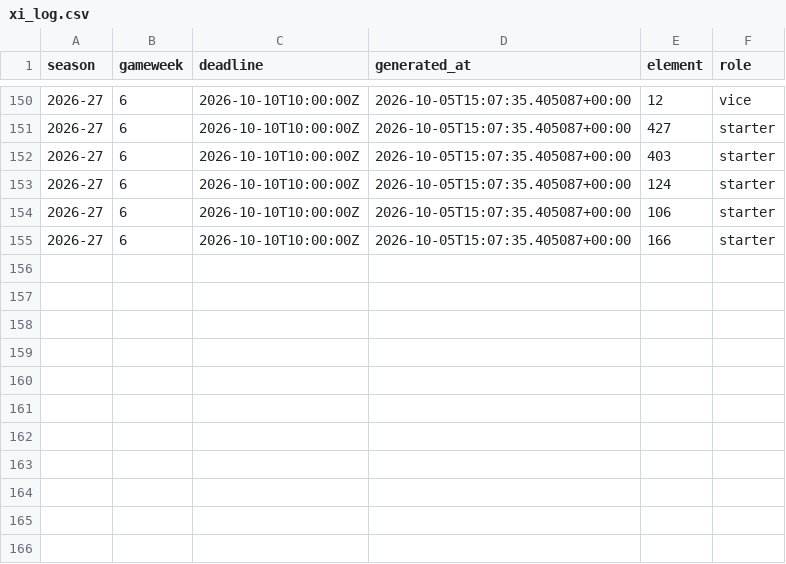
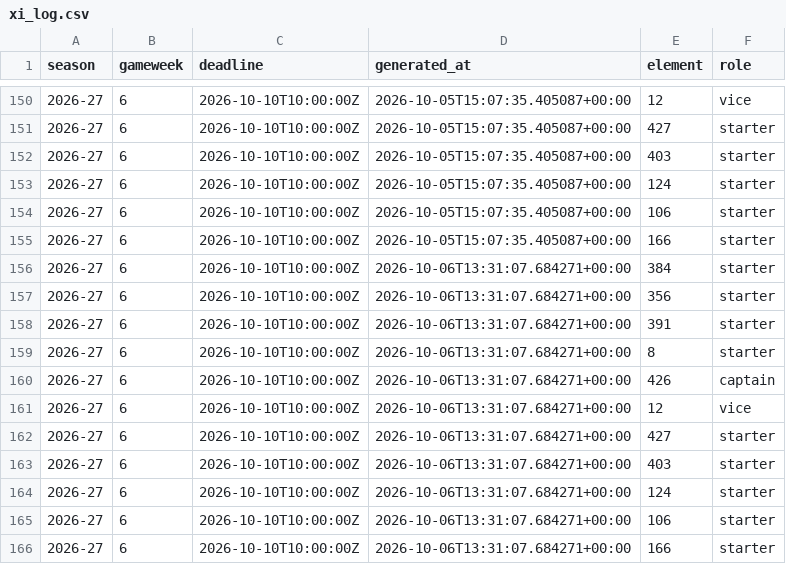
Before and after one commit to abdelmalek-maskri/fplens, a CSV file: data/xi_log.csv, drawn as a sheet; only a part is shown, gaps mark what is left out.

```diff
--- a/data/xi_log.csv
+++ b/data/xi_log.csv
@@ -155 +155,12 @@ season,gameweek,deadline,generated_at,element,role
 2026-27,6,2026-10-10T10:00:00Z,2026-10-05T15:07:35.405087+00:00,166,starter
+2026-27,6,2026-10-10T10:00:00Z,2026-10-06T13:31:07.684271+00:00,384,starter
+2026-27,6,2026-10-10T10:00:00Z,2026-10-06T13:31:07.684271+00:00,356,starter
+2026-27,6,2026-10-10T10:00:00Z,2026-10-06T13:31:07.684271+00:00,391,starter
+2026-27,6,2026-10-10T10:00:00Z,2026-10-06T13:31:07.684271+00:00,8,starter
+2026-27,6,2026-10-10T10:00:00Z,2026-10-06T13:31:07.684271+00:00,426,captain
+2026-27,6,2026-10-10T10:00:00Z,2026-10-06T13:31:07.684271+00:00,12,vice
+2026-27,6,2026-10-10T10:00:00Z,2026-10-06T13:31:07.684271+00:00,427,starter
+2026-27,6,2026-10-10T10:00:00Z,2026-10-06T13:31:07.684271+00:00,403,starter
+2026-27,6,2026-10-10T10:00:00Z,2026-10-06T13:31:07.684271+00:00,124,starter
+2026-27,6,2026-10-10T10:00:00Z,2026-10-06T13:31:07.684271+00:00,106,starter
+2026-27,6,2026-10-10T10:00:00Z,2026-10-06T13:31:07.684271+00:00,166,starter
```
Also changed, not shown: 14 other files.
